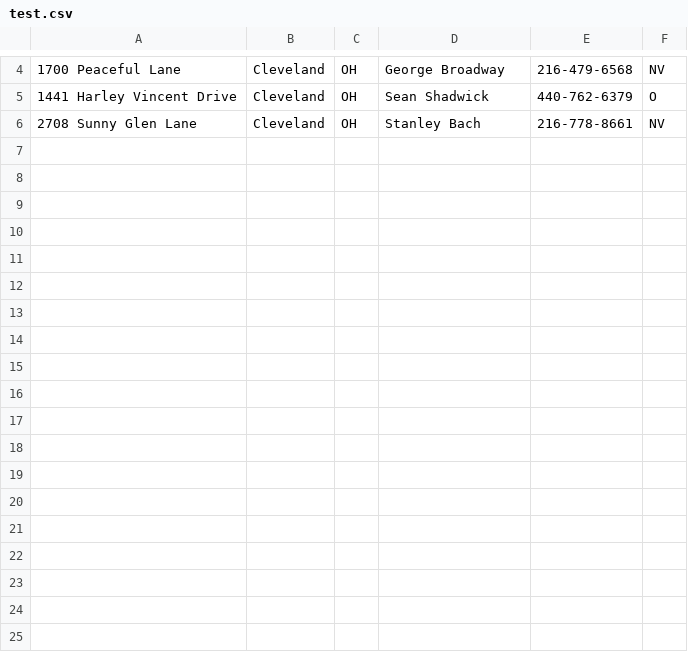
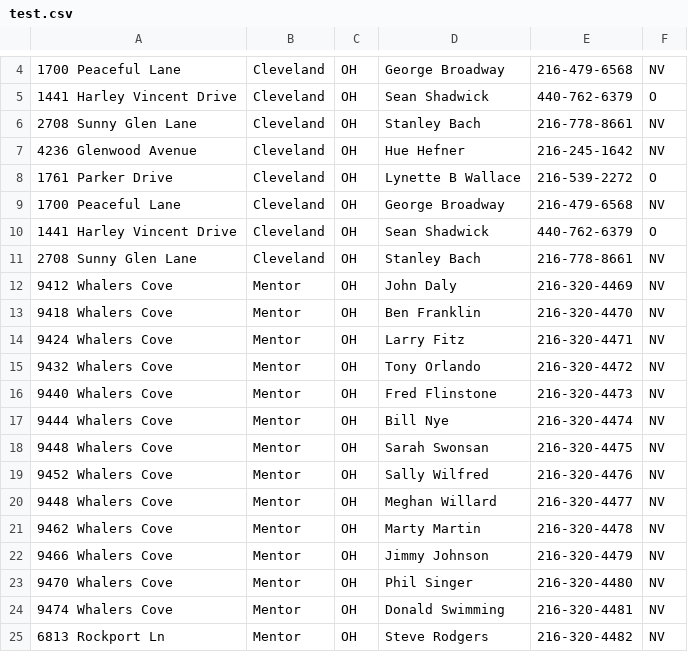
Before and after one commit to nathan-bardwell/TechElevator-FinalCapstone, a CSV file: test.csv, drawn as a sheet; only a part is shown, gaps mark what is left out; the diff names each change by its address in the sheet, - before the commit and + after, or states it on an @@ line.

Commit message:
updated csv- Brian

```diff
--- a/test.csv
+++ b/test.csv
+row 7: 4236 Glenwood Avenue | Cleveland | OH | Hue Hefner | 216-245-1642 | NV
+row 8: 1761 Parker Drive | Cleveland | OH | Lynette B Wallace | 216-539-2272 | O
+row 9: 1700 Peaceful Lane | Cleveland | OH | George Broadway | 216-479-6568 | NV
+row 10: 1441 Harley Vincent Drive | Cleveland | OH | Sean Shadwick | 440-762-6379 | O
+row 11: 2708 Sunny Glen Lane | Cleveland | OH | Stanley Bach | 216-778-8661 | NV
+row 12: 9412 Whalers Cove | Mentor | OH | John Daly | 216-320-4469 | NV
+row 13: 9418 Whalers Cove | Mentor | OH | Ben Franklin | 216-320-4470 | NV
+row 14: 9424 Whalers Cove | Mentor | OH | Larry Fitz | 216-320-4471 | NV
+row 15: 9432 Whalers Cove | Mentor | OH | Tony Orlando | 216-320-4472 | NV
+row 16: 9440 Whalers Cove | Mentor | OH | Fred Flinstone | 216-320-4473 | NV
+row 17: 9444 Whalers Cove | Mentor | OH | Bill Nye | 216-320-4474 | NV
+row 18: 9448 Whalers Cove | Mentor | OH | Sarah Swonsan | 216-320-4475 | NV
+row 19: 9452 Whalers Cove | Mentor | OH | Sally Wilfred | 216-320-4476 | NV
+row 20: 9448 Whalers Cove | Mentor | OH | Meghan Willard | 216-320-4477 | NV
+row 21: 9462 Whalers Cove | Mentor | OH | Marty Martin | 216-320-4478 | NV
+row 22: 9466 Whalers Cove | Mentor | OH | Jimmy Johnson | 216-320-4479 | NV
+row 23: 9470 Whalers Cove | Mentor | OH | Phil Singer | 216-320-4480 | NV
+row 24: 9474 Whalers Cove | Mentor | OH | Donald Swimming | 216-320-4481 | NV
+row 25: 6813 Rockport Ln | Mentor | OH | Steve Rodgers | 216-320-4482 | NV
```
